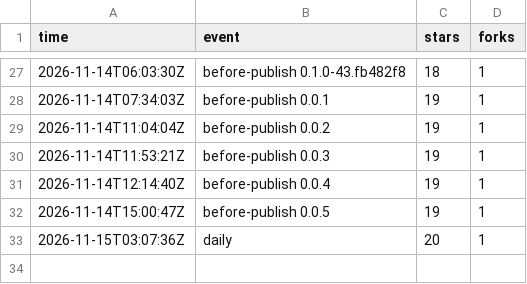
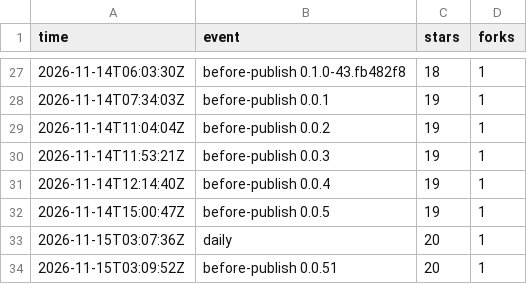
Before and after one commit to cyang2020/brk, a TSV file: repo.tsv, drawn as a sheet; only a part is shown, gaps mark what is left out.

```diff
--- a/repo.tsv
+++ b/repo.tsv
@@ -33 +33,2 @@ time	event	stars	forks
 2026-11-15T03:07:36Z	daily	20	1
+2026-11-15T03:09:52Z	before-publish 0.0.51	20	1
```
Also changed, not shown: downloads.tsv, 1 other file.
